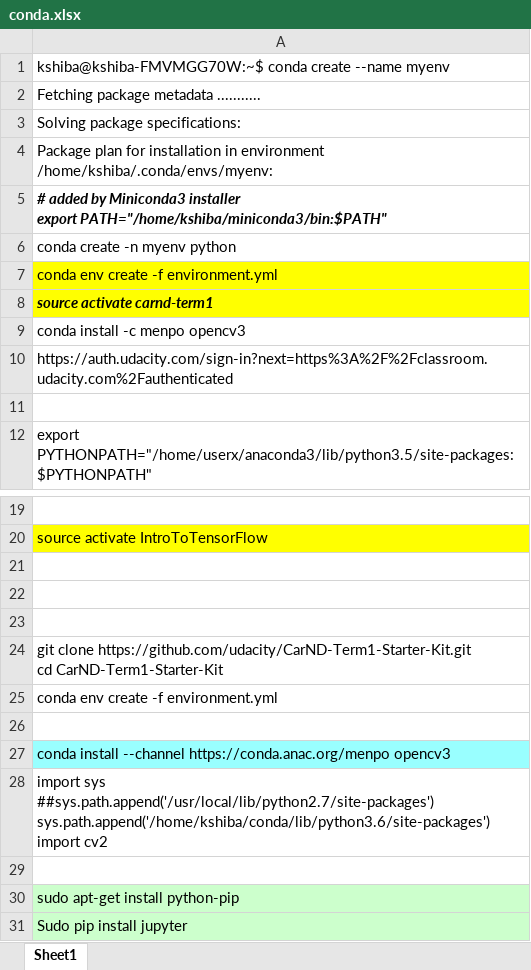
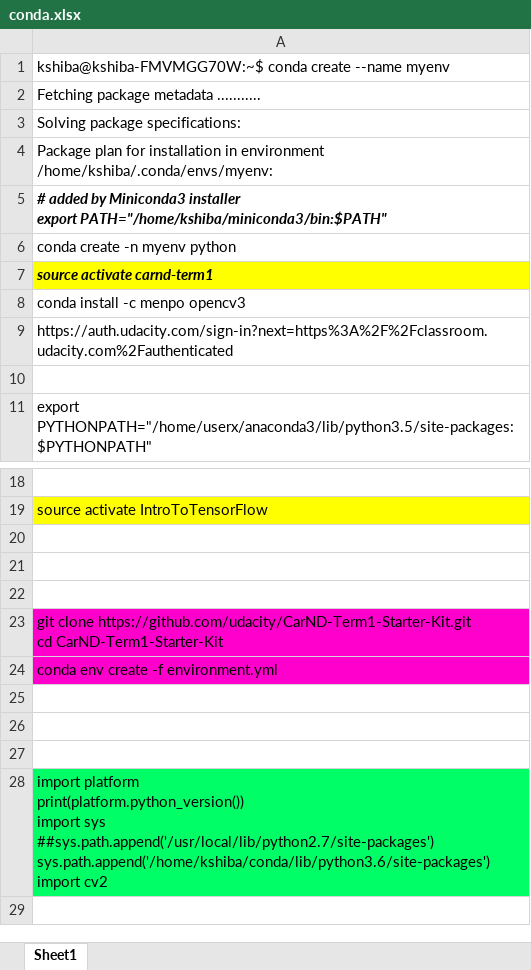
Before and after one commit to KSHIBA-HHQ/info-study, an Excel workbook: conda.xlsx, sheet Sheet1, drawn as a sheet; only a part is shown, gaps mark what is left out; values as stored, in another font and other column widths than the file's, no borders; removed rows and columns are numbered as before the commit, all else as after; ↵ is a line break in a cell; the diff names each change by its address in the sheet, - before the commit and + after, or states it on an @@ line.

Commit message:
Add files via upload

```diff
--- a/conda.xlsx (sheet Sheet1)
+++ b/conda.xlsx (sheet Sheet1)
-row 7: conda env create -f environment.yml
-A23:A24 fill: none
+A23:A24 fill: #FF00CC
-row 27: conda install --channel https://conda.anac.org/menpo opencv3
-row 28: import sys ↵ ##sys.path.append('/usr/local/lib/python2.7/site-packages') ↵ sys.path.append('/home/kshiba/conda/lib/python3.6/site-packages') ↵ import cv2
-A27: sudo apt-get install python-pip
+A27: (empty)
-A27 fill: #CCFFCC
+A27 fill: none
-A28: Sudo pip install jupyter
+A28: import platform ↵ print(platform.python_version()) ↵ import sys ↵ ##sys.path.append('/usr/local/lib/python2.7/site-packages') ↵ sys.path.append('/home/kshiba/conda/lib/python3.6/site-packages') ↵ import cv2
-A28 fill: #CCFFCC
+A28 fill: #00FF66
```
